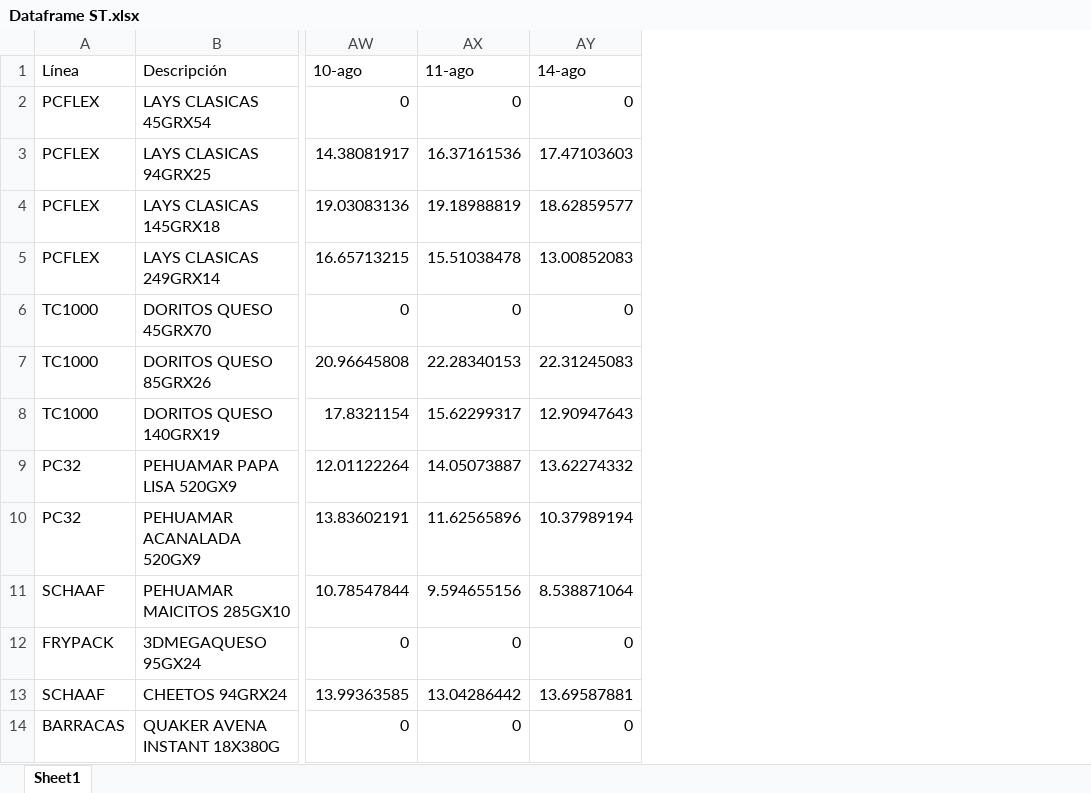
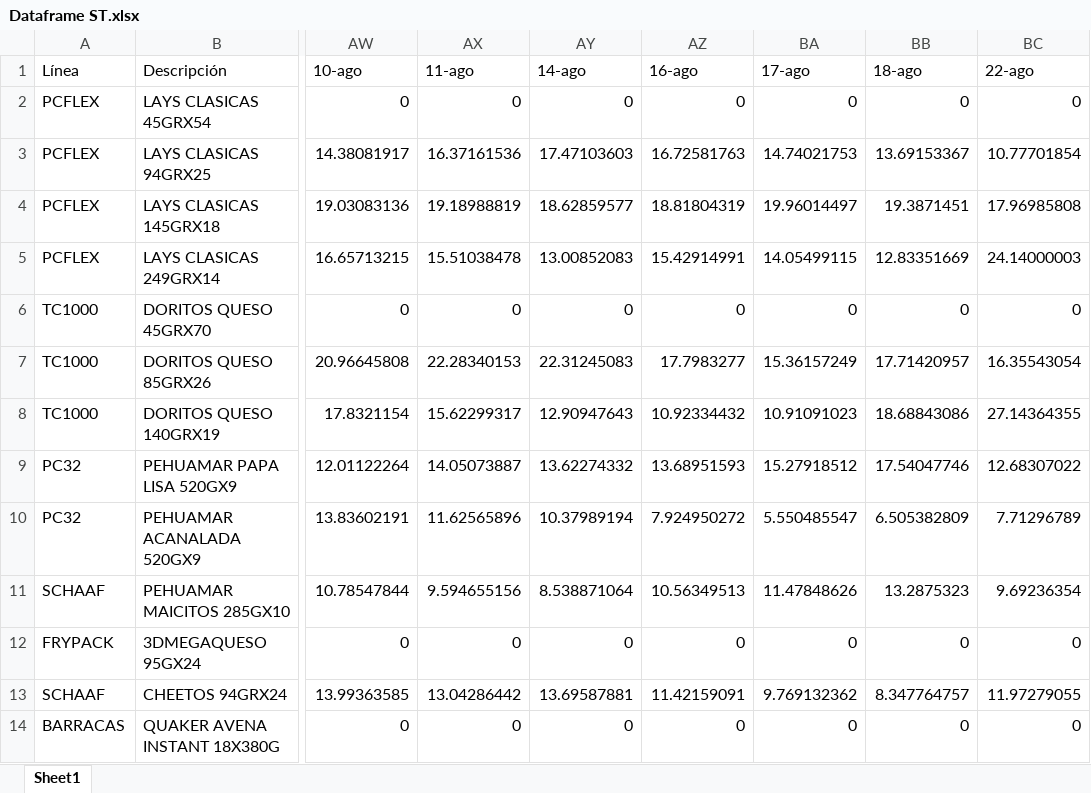
Before and after one commit to Catalinam24/presentaci-n, an Excel workbook: Dataframe ST.xlsx, sheet Sheet1, drawn as a sheet; only a part is shown, gaps mark what is left out; values as stored, in another font and other column widths than the file's, no borders; the diff names each change by its address in the sheet, - before the commit and + after, or states it on an @@ line.

```diff
--- a/Dataframe ST.xlsx (sheet Sheet1)
+++ b/Dataframe ST.xlsx (sheet Sheet1)
+column AZ (16-ago), rows 2-14: 0 | 16.72581763 | 18.81804319 | 15.42914991 | 0 | 17.7983277 | 10.92334432 | 13.68951593 | 7.924950272 | 10.56349513 | 0 | 11.42159091 | 0
+column BA (17-ago), rows 2-14: 0 | 14.74021753 | 19.96014497 | 14.05499115 | 0 | 15.36157249 | 10.91091023 | 15.27918512 | 5.550485547 | 11.47848626 | 0 | 9.769132362 | 0
+column BB (18-ago), rows 2-14: 0 | 13.69153367 | 19.3871451 | 12.83351669 | 0 | 17.71420957 | 18.68843086 | 17.54047746 | 6.505382809 | 13.2875323 | 0 | 8.347764757 | 0
+column BC (22-ago), rows 2-14: 0 | 10.77701854 | 17.96985808 | 24.14000003 | 0 | 16.35543054 | 27.14364355 | 12.68307022 | 7.71296789 | 9.69236354 | 0 | 11.97279055 | 0
```
Also changed, not shown: Dataframe Fam.xlsx.
